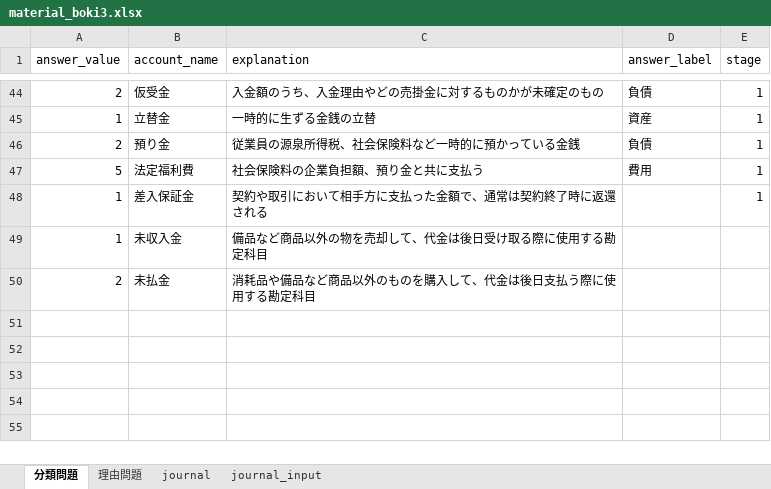
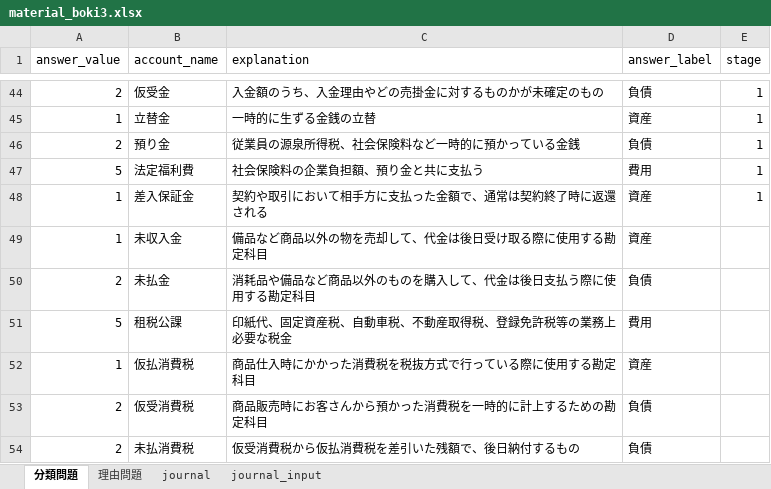
Before and after one commit to torajonosuke/bokiapp, an Excel workbook: material_boki3.xlsx, sheet 分類問題, drawn as a sheet; only a part is shown, gaps mark what is left out; values as stored, in another font and other column widths than the file's, no borders; the diff names each change by its address in the sheet, - before the commit and + after, or states it on an @@ line.

Commit message:
Update material_boki3.xlsx

```diff
--- a/material_boki3.xlsx (sheet 分類問題)
+++ b/material_boki3.xlsx (sheet 分類問題)
-D48:D49 (answer_label): (empty)
+D48:D49 (answer_label): 資産
-D50 (answer_label): (empty)
+D50 (answer_label): 負債
+row 51: 5 | 租税公課 | 印紙代、固定資産税、自動車税、不動産取得税、登録免許税等の業務上必要な税金 | 費用
+row 52: 1 | 仮払消費税 | 商品仕入時にかかった消費税を税抜方式で行っている際に使用する勘定科目 | 資産
+row 53: 2 | 仮受消費税 | 商品販売時にお客さんから預かった消費税を一時的に計上するための勘定科目 | 負債
+row 54: 2 | 未払消費税 | 仮受消費税から仮払消費税を差引いた残額で、後日納付するもの | 負債
```
